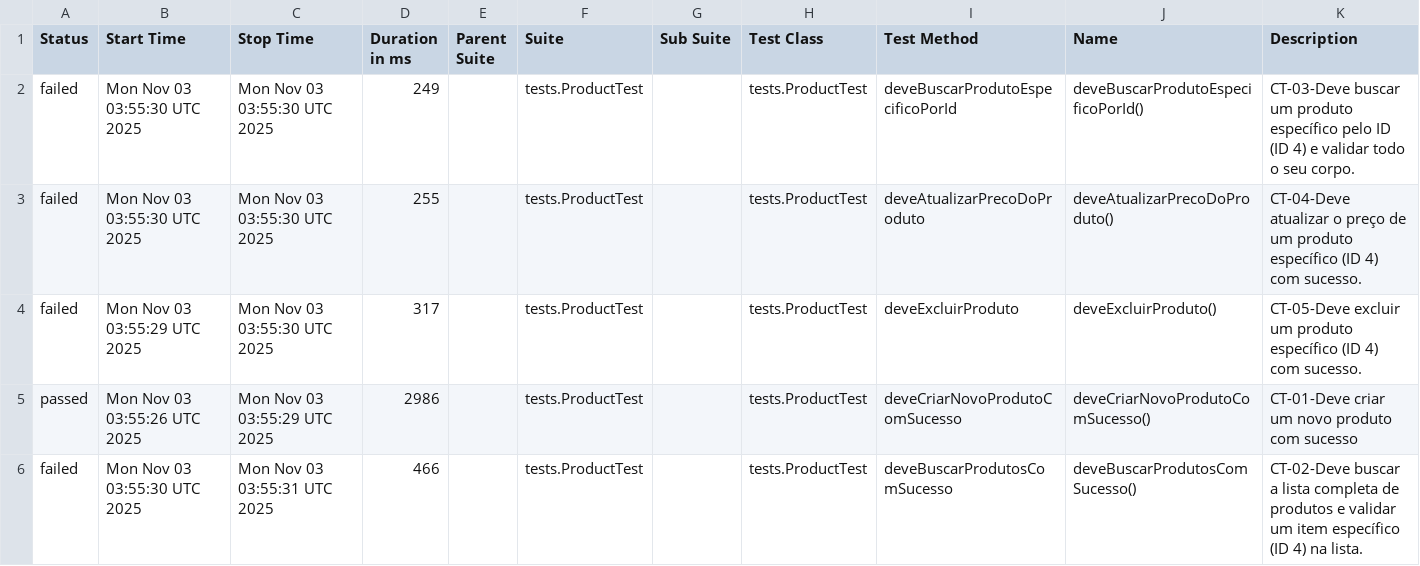
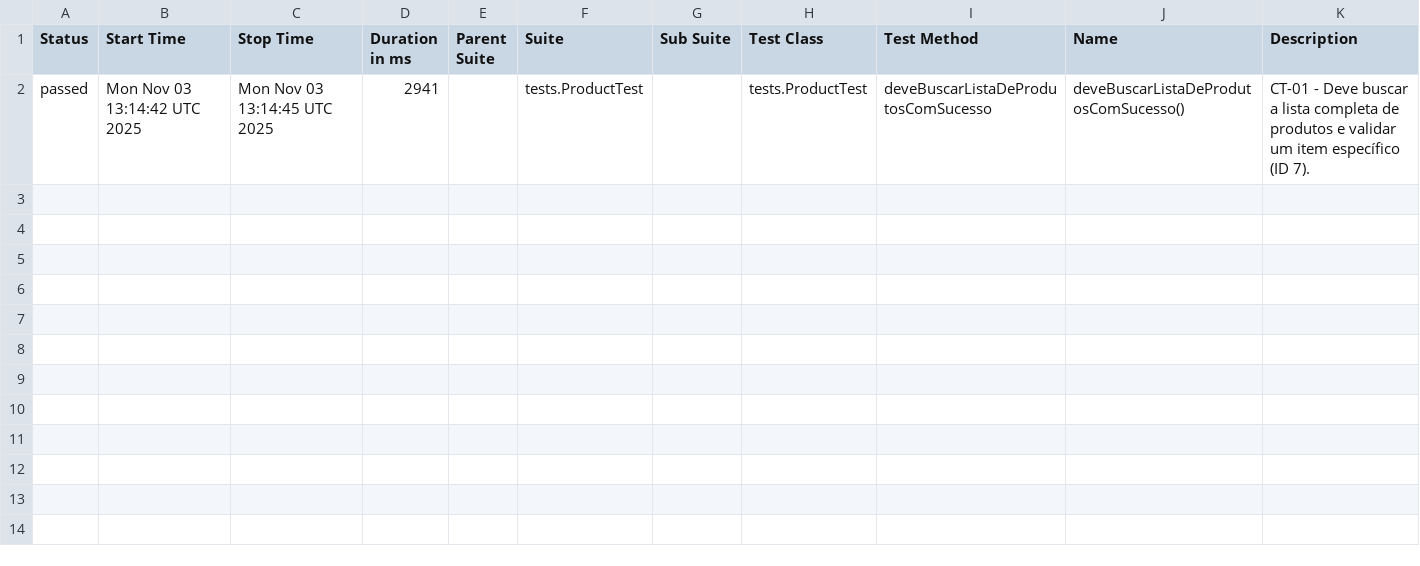
Before and after one commit to SamaroneSilva/automacao-api-restassured, a CSV file: data/suites.csv, drawn as a sheet.

```diff
--- a/data/suites.csv
+++ b/data/suites.csv
@@ -1,6 +1,2 @@
 "Status","Start Time","Stop Time","Duration in ms","Parent Suite","Suite","Sub Suite","Test Class","Test Method","Name","Description"
-"failed","Mon Nov 03 03:55:30 UTC 2025","Mon Nov 03 03:55:30 UTC 2025","249","","tests.ProductTest","","tests.ProductTest","deveBuscarProdutoEspecificoPorId","deveBuscarProdutoEspecificoPorId()","CT-03-Deve buscar um produto específico pelo ID (ID 4) e validar todo o seu corpo."
-"failed","Mon Nov 03 03:55:30 UTC 2025","Mon Nov 03 03:55:30 UTC 2025","255","","tests.ProductTest","","tests.ProductTest","deveAtualizarPrecoDoProduto","deveAtualizarPrecoDoProduto()","CT-04-Deve atualizar o preço de um produto específico (ID 4) com sucesso."
-"failed","Mon Nov 03 03:55:29 UTC 2025","Mon Nov 03 03:55:30 UTC 2025","317","","tests.ProductTest","","tests.ProductTest","deveExcluirProduto","deveExcluirProduto()","CT-05-Deve excluir um produto específico (ID 4) com sucesso."
-"passed","Mon Nov 03 03:55:26 UTC 2025","Mon Nov 03 03:55:29 UTC 2025","2986","","tests.ProductTest","","tests.ProductTest","deveCriarNovoProdutoComSucesso","deveCriarNovoProdutoComSucesso()","CT-01-Deve criar um novo produto com sucesso"
-"failed","Mon Nov 03 03:55:30 UTC 2025","Mon Nov 03 03:55:31 UTC 2025","466","","tests.ProductTest","","tests.ProductTest","deveBuscarProdutosComSucesso","deveBuscarProdutosComSucesso()","CT-02-Deve buscar a lista completa de produtos e validar um item específico (ID 4) na lista."
+"passed","Mon Nov 03 13:14:42 UTC 2025","Mon Nov 03 13:14:45 UTC 2025","2941","","tests.ProductTest","","tests.ProductTest","deveBuscarListaDeProdutosComSucesso","deveBuscarListaDeProdutosComSucesso()","CT-01 - Deve buscar a lista completa de produtos e validar um item específico (ID 7)."
```
Also changed, not shown: 32 other files.
